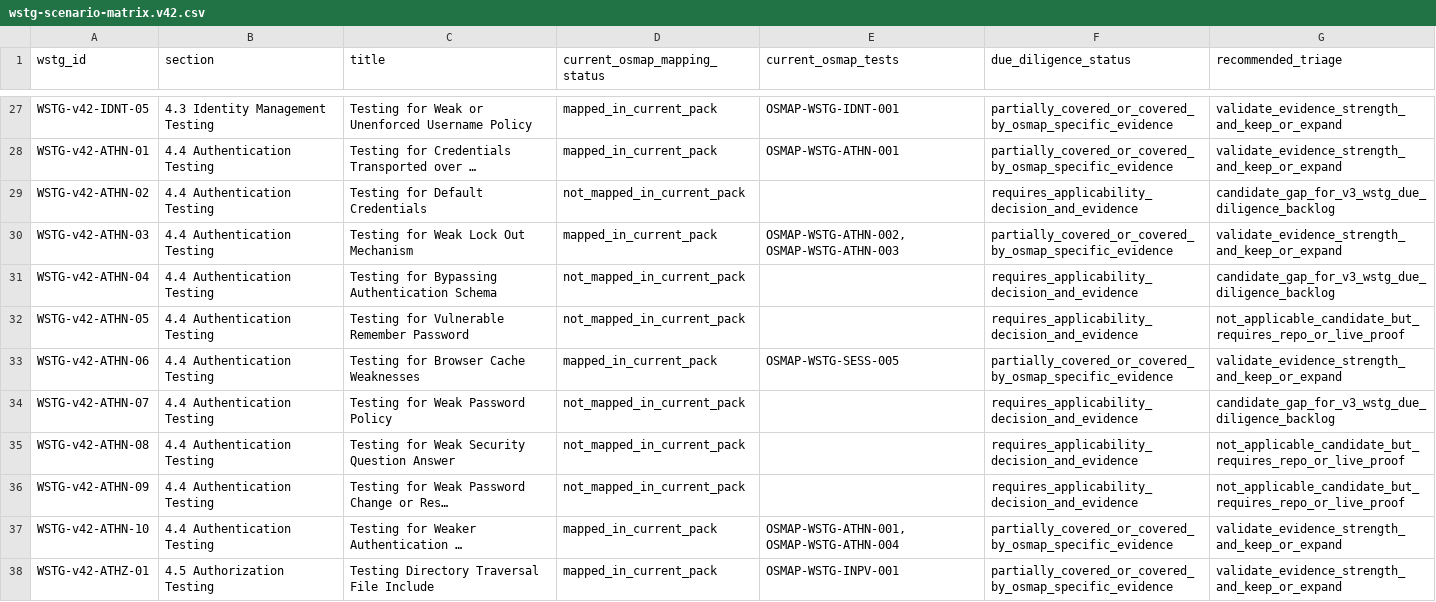
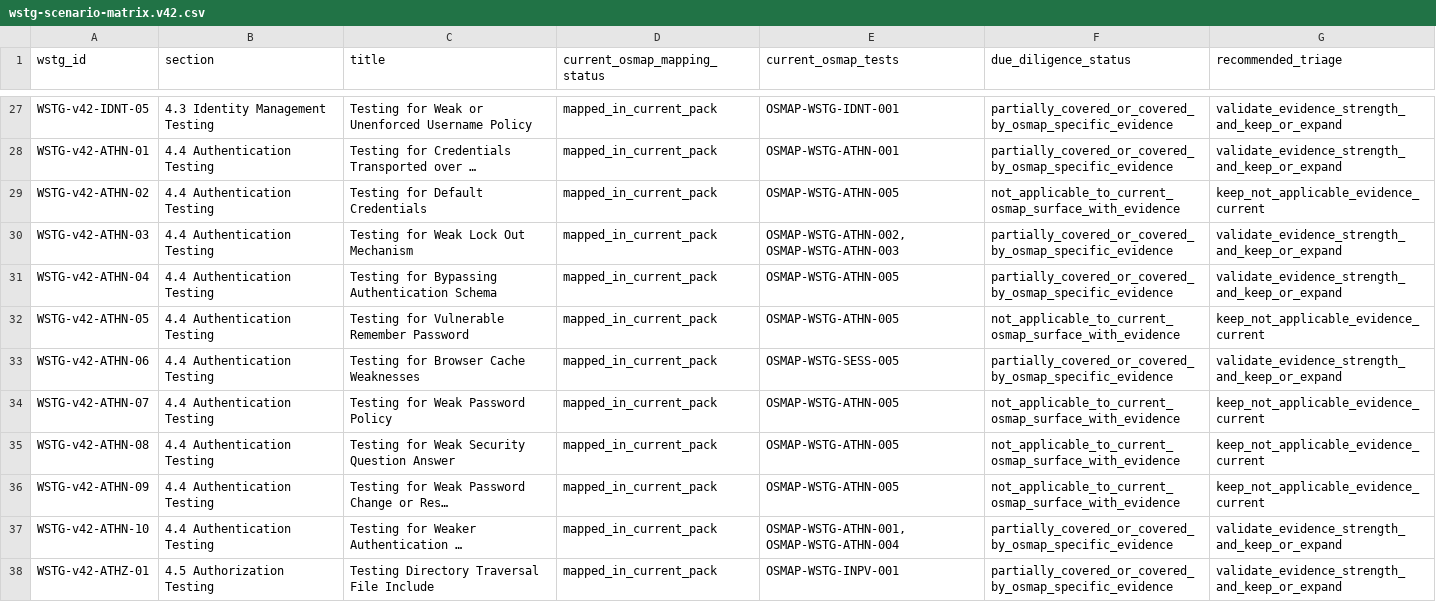
Before and after one commit to unattributed/OSMAP, a CSV file: maint/wstg-testing-pack/wstg-scenario-matrix.v42.csv, drawn as a sheet; only a part is shown, gaps mark what is left out; long unchanged cells end in …; the diff covers the shown part only; the diff names each change by its address in the sheet, - before the commit and + after, or states it on an @@ line.

Commit message:
Add WSTG authentication applicability evidence

```diff
--- a/maint/wstg-testing-pack/wstg-scenario-matrix.v42.csv
+++ b/maint/wstg-testing-pack/wstg-scenario-matrix.v42.csv
-D29 (current_osmap_mapping_status): not_mapped_in_current_pack
+D29 (current_osmap_mapping_status): mapped_in_current_pack
-E29 (current_osmap_tests): (empty)
+E29 (current_osmap_tests): OSMAP-WSTG-ATHN-005
-F29 (due_diligence_status): requires_applicability_decision_and_evidence
+F29 (due_diligence_status): not_applicable_to_current_osmap_surface_with_evidence
-G29 (recommended_triage): candidate_gap_for_v3_wstg_due_diligence_backlog
+G29 (recommended_triage): keep_not_applicable_evidence_current
-D31:D32 (current_osmap_mapping_status): not_mapped_in_current_pack
+D31:D32 (current_osmap_mapping_status): mapped_in_current_pack
-E31:E32 (current_osmap_tests): (empty)
+E31:E32 (current_osmap_tests): OSMAP-WSTG-ATHN-005
-F31 (due_diligence_status): requires_applicability_decision_and_evidence
+F31 (due_diligence_status): partially_covered_or_covered_by_osmap_specific_evidence
-G31 (recommended_triage): candidate_gap_for_v3_wstg_due_diligence_backlog
+G31 (recommended_triage): validate_evidence_strength_and_keep_or_expand
-F32 (due_diligence_status): requires_applicability_decision_and_evidence
+F32 (due_diligence_status): not_applicable_to_current_osmap_surface_with_evidence
-G32 (recommended_triage): not_applicable_candidate_but_requires_repo_or_live_proof
+G32 (recommended_triage): keep_not_applicable_evidence_current
-D34:D36 (current_osmap_mapping_status): not_mapped_in_current_pack
+D34:D36 (current_osmap_mapping_status): mapped_in_current_pack
-E34:E36 (current_osmap_tests): (empty)
+E34:E36 (current_osmap_tests): OSMAP-WSTG-ATHN-005
-F34:F36 (due_diligence_status): requires_applicability_decision_and_evidence
+F34:F36 (due_diligence_status): not_applicable_to_current_osmap_surface_with_evidence
-G34 (recommended_triage): candidate_gap_for_v3_wstg_due_diligence_backlog
+G34 (recommended_triage): keep_not_applicable_evidence_current
-G35:G36 (recommended_triage): not_applicable_candidate_but_requires_repo_or_live_proof
+G35:G36 (recommended_triage): keep_not_applicable_evidence_current
```
Also changed, not shown: 30 edited cells elsewhere in this file, 9 other files.
